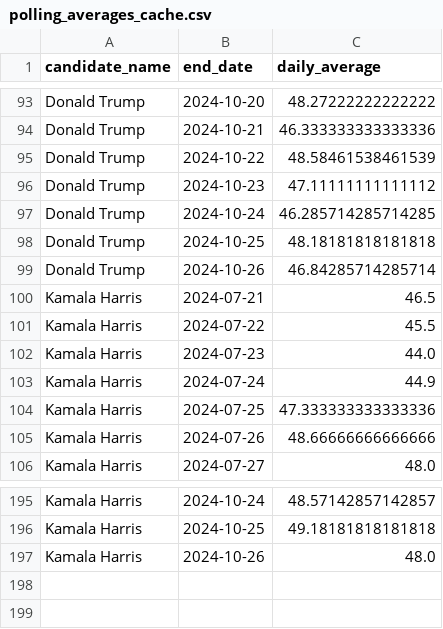
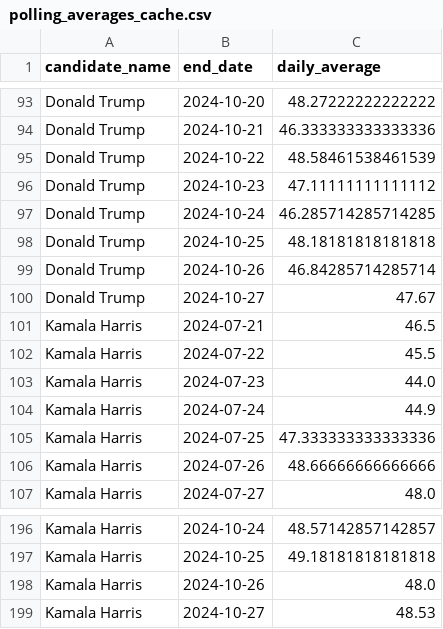
Before and after one commit to wh33les/us-election-forecast-2024, a CSV file: data/polling_averages_cache.csv, drawn as a sheet; only a part is shown, gaps mark what is left out; the diff names each change by its address in the sheet, - before the commit and + after, or states it on an @@ line.

```diff
--- a/data/polling_averages_cache.csv
+++ b/data/polling_averages_cache.csv
+row 100: Donald Trump | 2024-10-27 | 47.67
+row 199: Kamala Harris | 2024-10-27 | 48.53
```
Also changed, not shown: data/election_forecast_2024_comprehensive.csv, 5 other files.
